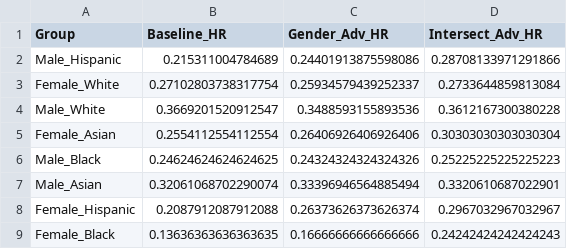
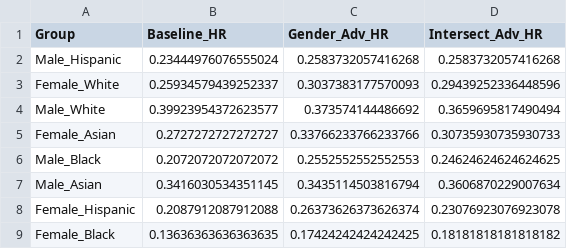
Before and after one commit to elviskam518/Final-Project, a CSV file: tech_adversarial_grl_hr_comparison.csv, drawn as a sheet.

```diff
--- a/tech_adversarial_grl_hr_comparison.csv
+++ b/tech_adversarial_grl_hr_comparison.csv
@@ -1,9 +1,9 @@
 Group,Baseline_HR,Gender_Adv_HR,Intersect_Adv_HR
-Male_Hispanic,0.215311004784689,0.24401913875598086,0.28708133971291866
-Female_White,0.27102803738317754,0.25934579439252337,0.2733644859813084
-Male_White,0.3669201520912547,0.3488593155893536,0.3612167300380228
-Female_Asian,0.2554112554112554,0.26406926406926406,0.30303030303030304
-Male_Black,0.24624624624624625,0.24324324324324326,0.25225225225225223
-Male_Asian,0.32061068702290074,0.33396946564885494,0.3320610687022901
-Female_Hispanic,0.2087912087912088,0.26373626373626374,0.2967032967032967
-Female_Black,0.13636363636363635,0.16666666666666666,0.24242424242424243
+Male_Hispanic,0.23444976076555024,0.2583732057416268,0.2583732057416268
+Female_White,0.25934579439252337,0.3037383177570093,0.29439252336448596
+Male_White,0.39923954372623577,0.373574144486692,0.3659695817490494
+Female_Asian,0.2727272727272727,0.33766233766233766,0.30735930735930733
+Male_Black,0.2072072072072072,0.2552552552552553,0.24624624624624625
+Male_Asian,0.3416030534351145,0.3435114503816794,0.3606870229007634
+Female_Hispanic,0.2087912087912088,0.26373626373626374,0.23076923076923078
+Female_Black,0.13636363636363635,0.17424242424242425,0.18181818181818182
```
Also changed, not shown: tech_adversarial_grl_Gender_Adversarial_history.csv, tech_adversarial_grl_Intersectional_Adversarial_history.csv, 4 other files.
